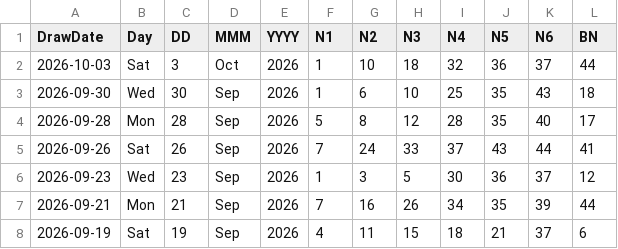
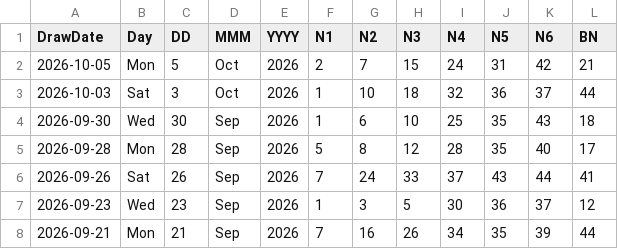
Before and after one commit to muckypaws/lottery-data, a CSV file: irish_lotto_plus1_results.csv, drawn as a sheet; only a part is shown; the shorter side is filled out with more unchanged rows; the diff names each change by its address in the sheet, - before the commit and + after, or states it on an @@ line.

```diff
--- a/irish_lotto_plus1_results.csv
+++ b/irish_lotto_plus1_results.csv
+row 2: 2026-10-05 | Mon | 5 | Oct | 2026 | 2 | 7 | 15 | 24 | 31 | 42 | 21
```
Also changed, not shown: irish_lotto_plus1_prizes.csv, irish_lotto_plus2_prizes.csv, 5 other files.
